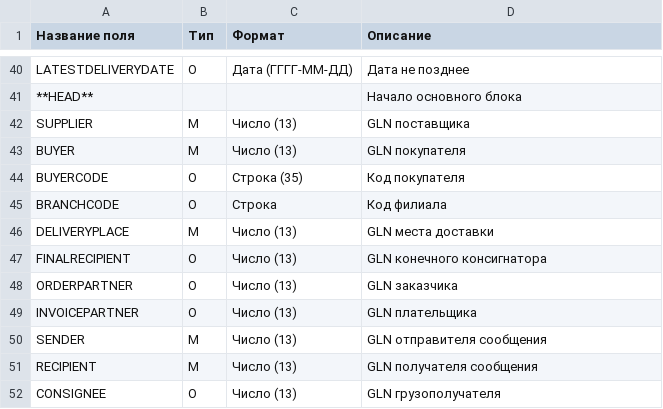
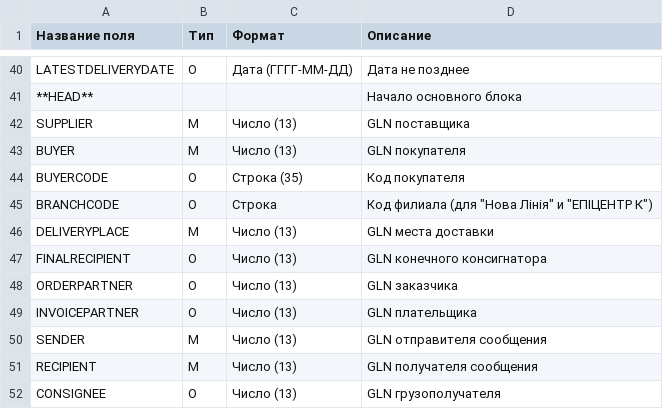
Before and after one commit to EDI-N/Docs, a CSV file: docs/XML/files/ORDER.csv, drawn as a sheet; only a part is shown, gaps mark what is left out.

Commit message:
Update ORDER.csv

```diff
--- a/docs/XML/files/ORDER.csv
+++ b/docs/XML/files/ORDER.csv
@@ -50,3 +50,3 @@ BUYER,M,Число (13),GLN покупателя
 BUYERCODE,O,Строка (35),Код покупателя
-BRANCHCODE,O,Строка,Код филиала
+BRANCHCODE,O,Строка,Код филиала (для "Нова Лінія" и "ЕПІЦЕНТР К")
 DELIVERYPLACE,M,Число (13),GLN места доставки
```
